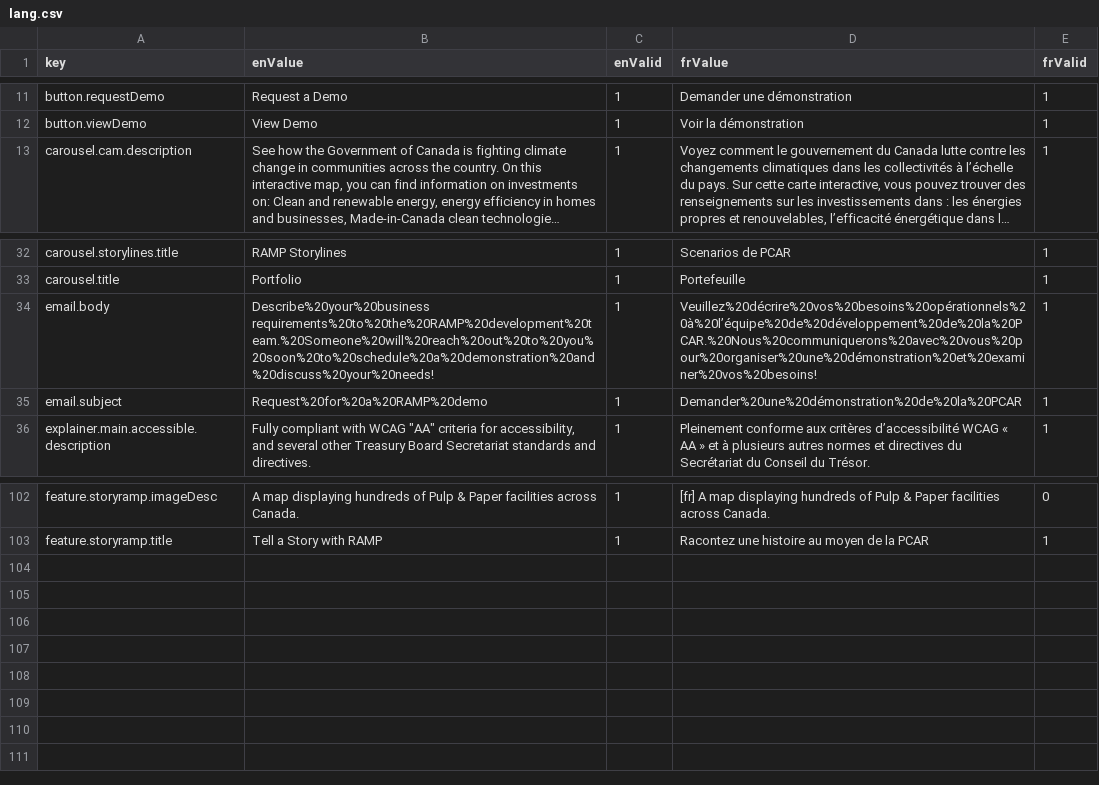
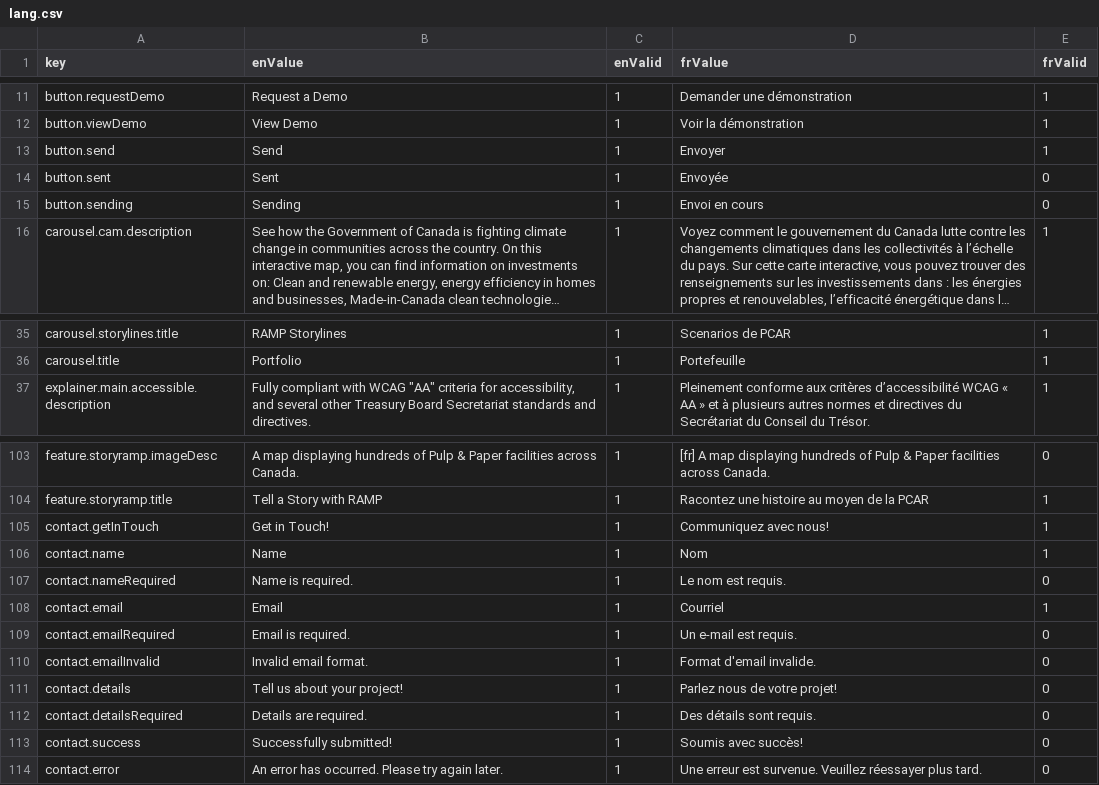
Before and after one commit to szczz/ramp-website, a CSV file: src/lang/lang.csv, drawn as a sheet; only a part is shown, gaps mark what is left out; long unchanged cells end in …; removed rows and columns are numbered as before the commit, all else as after; the diff names each change by its address in the sheet, - before the commit and + after, or states it on an @@ line.

Commit message:
Initial implementation of the Contact Form

```diff
--- a/src/lang/lang.csv
+++ b/src/lang/lang.csv
+row 13: button.send | Send | 1 | Envoyer | 1
+row 14: button.sent | Sent | 1 | Envoyée | 0
+row 15: button.sending | Sending | 1 | Envoi en cours | 0
-row 34: email.body | Describe%20your%20business requirements%20to%20the%20RAMP%20development%20team.%20Someone%20will%20reach%20out%20to%20you%20soon%20to%20schedule%20a%20demonstration%20and%20discuss%20your%20needs! | 1 | Veuillez%20décrire%20vos%20besoins%20opérationnels%20à%20l’équipe%20de%20développement%20de%20la%20PCAR.%20Nous%20communiquerons%20avec%20vous%20pour%20organiser%20une%20démonstration%20et%20examiner%20vos%20besoins! | 1
-row 35: email.subject | Request%20for%20a%20RAMP%20demo | 1 | Demander%20une%20démonstration%20de%20la%20PCAR | 1
+row 105: contact.getInTouch | Get in Touch! | 1 | Communiquez avec nous! | 1
+row 106: contact.name | Name | 1 | Nom | 1
+row 107: contact.nameRequired | Name is required. | 1 | Le nom est requis. | 0
+row 108: contact.email | Email | 1 | Courriel | 1
+row 109: contact.emailRequired | Email is required. | 1 | Un e-mail est requis. | 0
+row 110: contact.emailInvalid | Invalid email format. | 1 | Format d'email invalide. | 0
+row 111: contact.details | Tell us about your project! | 1 | Parlez nous de votre projet! | 0
+row 112: contact.detailsRequired | Details are required. | 1 | Des détails sont requis. | 0
+row 113: contact.success | Successfully submitted! | 1 | Soumis avec succès! | 0
+row 114: contact.error | An error has occurred. Please try again later. | 1 | Une erreur est survenue. Veuillez réessayer plus tard. | 0
```
Also changed, not shown: 9 other files.
